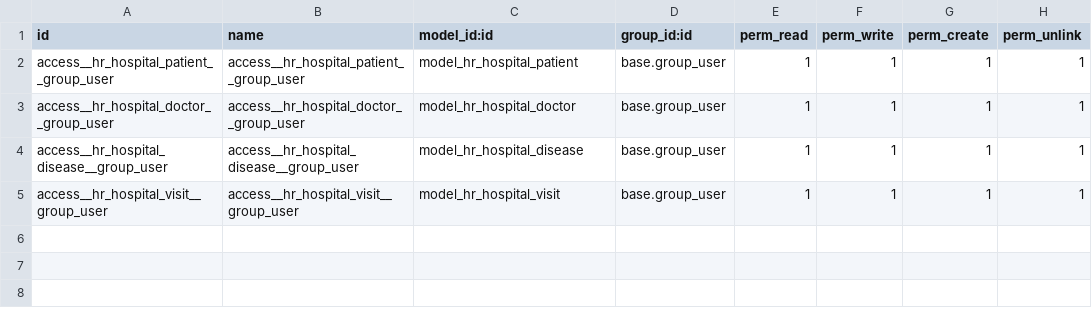
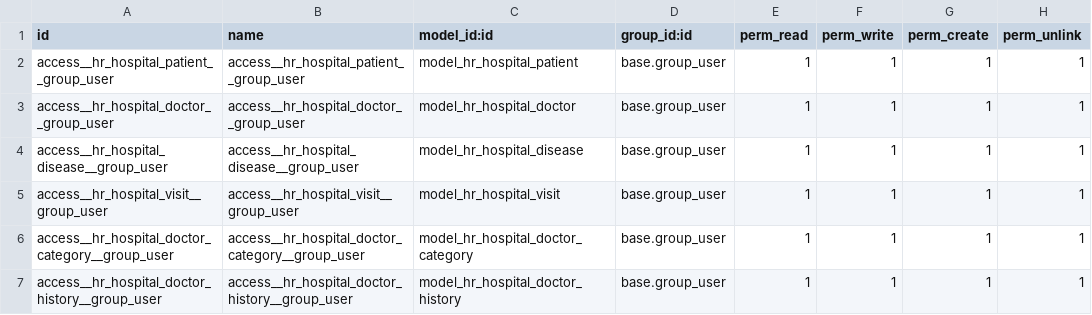
Before and after one commit to Denys-Rsh/hr_hospital, a CSV file: security/ir.model.access.csv, drawn as a sheet; the diff names each change by its address in the sheet, - before the commit and + after, or states it on an @@ line.

```diff
--- a/security/ir.model.access.csv
+++ b/security/ir.model.access.csv
+row 6: access__hr_hospital_doctor_category__group_user | access__hr_hospital_doctor_category__group_user | model_hr_hospital_doctor_category | base.group_user | 1 | 1 | 1 | 1
+row 7: access__hr_hospital_doctor_history__group_user | access__hr_hospital_doctor_history__group_user | model_hr_hospital_doctor_history | base.group_user | 1 | 1 | 1 | 1
```
Also changed, not shown: 10 other files.
